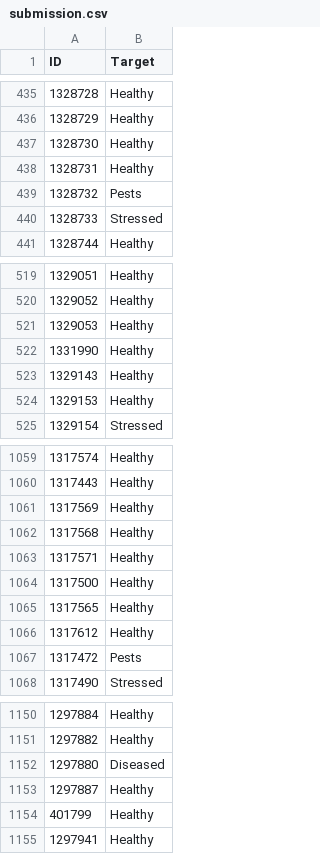
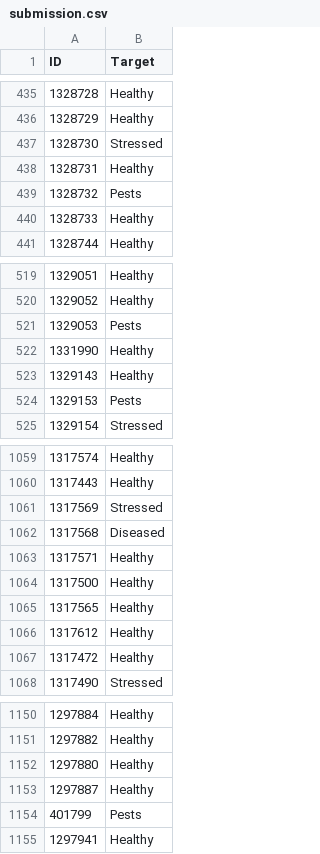
Before and after one commit to AduragbemiOyinlola/TCHC, a CSV file: submission.csv, drawn as a sheet; only a part is shown, gaps mark what is left out; the diff covers the shown part only.

Commit message:
New predictions

```diff
--- a/submission.csv
+++ b/submission.csv
@@ -436,6 +436,6 @@ ID,Target
 1328729,Healthy
-1328730,Healthy
+1328730,Stressed
 1328731,Healthy
 1328732,Pests
-1328733,Stressed
+1328733,Healthy
 1328744,Healthy
@@ -520,6 +520,6 @@ ID,Target
 1329052,Healthy
-1329053,Healthy
+1329053,Pests
 1331990,Healthy
 1329143,Healthy
-1329153,Healthy
+1329153,Pests
 1329154,Stressed
@@ -1060,4 +1060,4 @@ ID,Target
 1317443,Healthy
-1317569,Healthy
-1317568,Healthy
+1317569,Stressed
+1317568,Diseased
 1317571,Healthy
@@ -1066,3 +1066,3 @@ ID,Target
 1317612,Healthy
-1317472,Pests
+1317472,Healthy
 1317490,Stressed
@@ -1151,5 +1151,5 @@ ID,Target
 1297882,Healthy
-1297880,Diseased
+1297880,Healthy
 1297887,Healthy
-401799,Healthy
+401799,Pests
 1297941,Healthy
```
Also changed, not shown: 59 edited cells elsewhere in this file.
